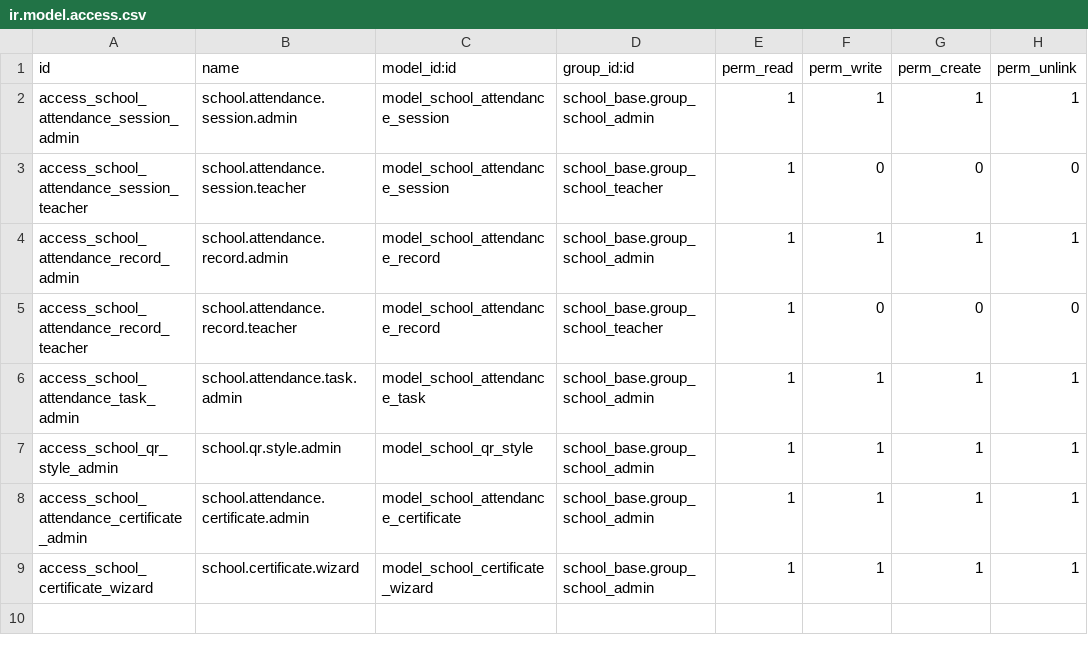
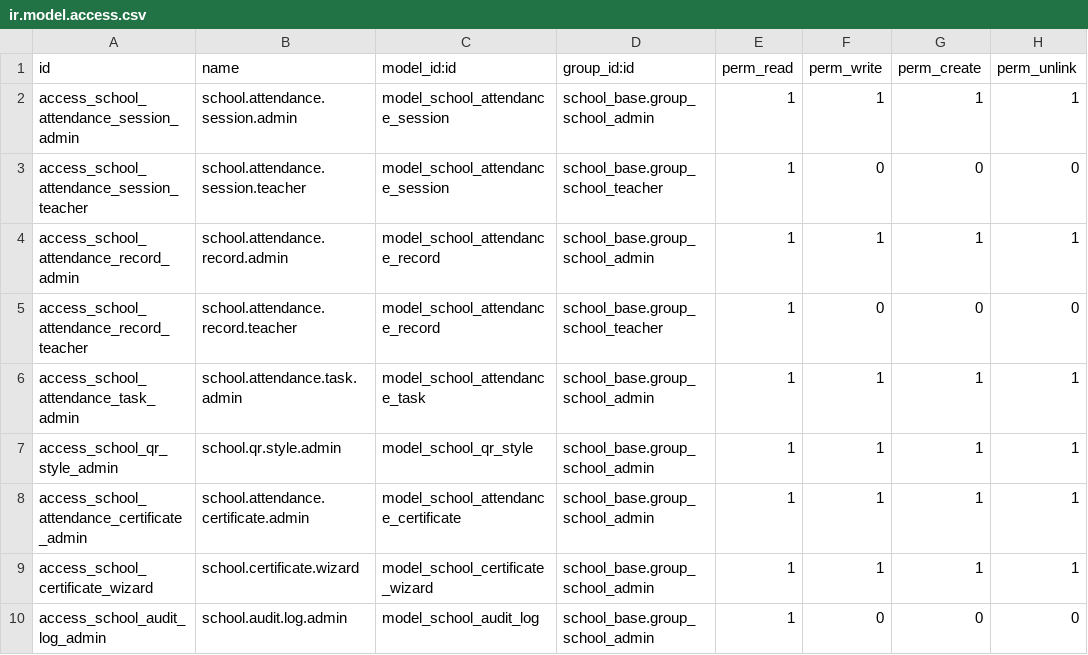
Before and after one commit to mahelmouzoun07-afk/presence-campus, a CSV file: school_attendance_qr/security/ir.model.access.csv, drawn as a sheet; the diff names each change by its address in the sheet, - before the commit and + after, or states it on an @@ line.

```diff
--- a/school_attendance_qr/security/ir.model.access.csv
+++ b/school_attendance_qr/security/ir.model.access.csv
+row 10: access_school_audit_log_admin | school.audit.log.admin | model_school_audit_log | school_base.group_school_admin | 1 | 0 | 0 | 0
```
Also changed, not shown: 17 other files.
